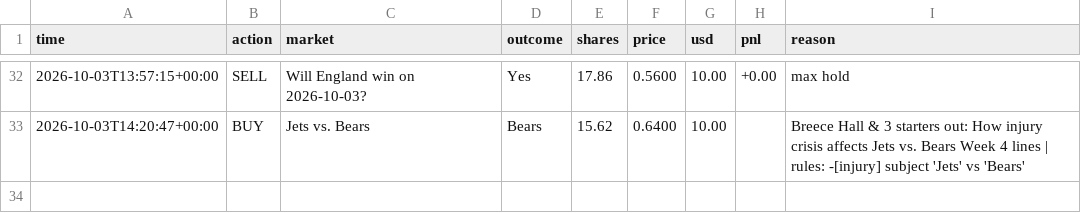
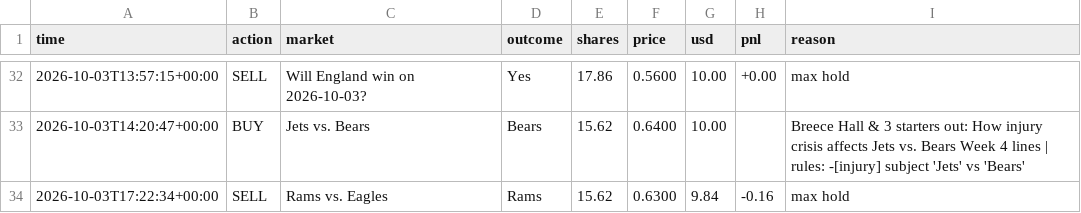
Before and after one commit to MoldyAxis395/polymarket-news-bot, a CSV file: data/trades.csv, drawn as a sheet; only a part is shown, gaps mark what is left out; the diff names each change by its address in the sheet, - before the commit and + after, or states it on an @@ line.

```diff
--- a/data/trades.csv
+++ b/data/trades.csv
+row 34: 2026-10-03T17:22:34+00:00 | SELL | Rams vs. Eagles | Rams | 15.62 | 0.6300 | 9.84 | -0.16 | max hold
```
Also changed, not shown: 5 other files.
